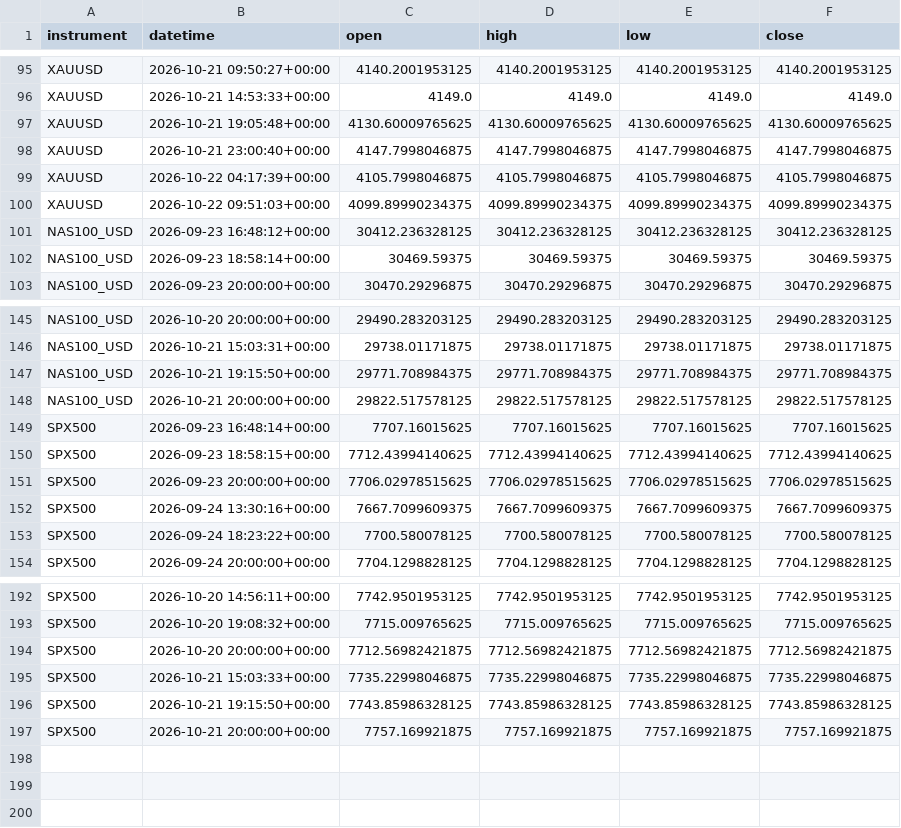
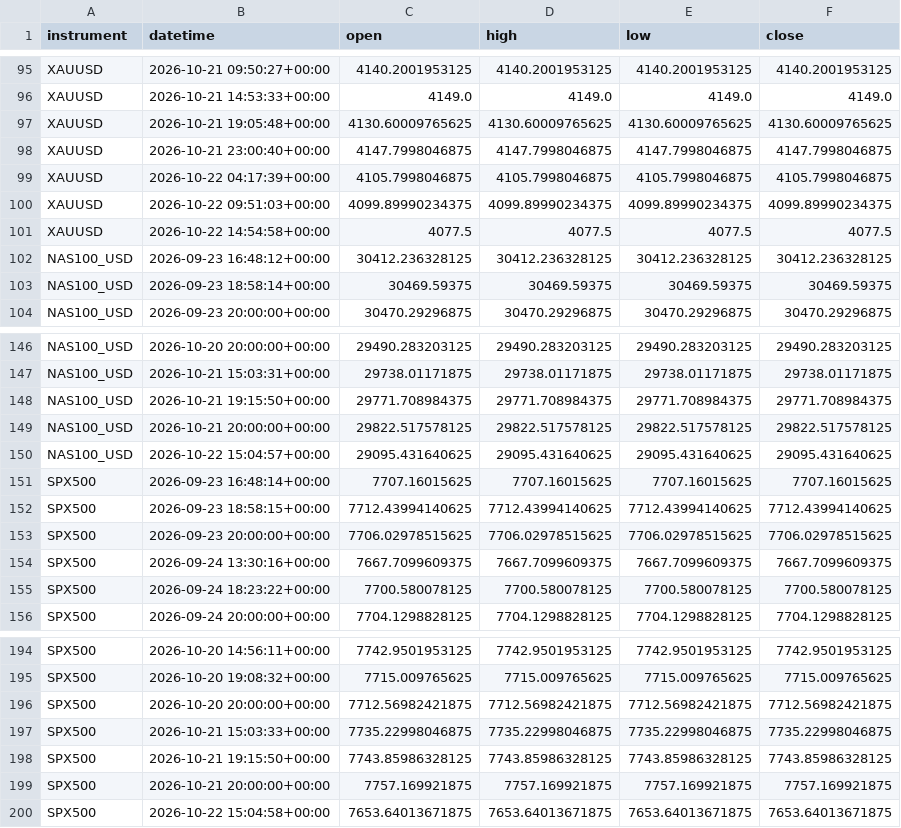
Before and after one commit to kenjtradez/STRAT1---LIVE, a CSV file: overnight_extension_log.csv, drawn as a sheet; only a part is shown, gaps mark what is left out; the diff names each change by its address in the sheet, - before the commit and + after, or states it on an @@ line.

```diff
--- a/overnight_extension_log.csv
+++ b/overnight_extension_log.csv
+row 101: XAUUSD | 2026-10-22 14:54:58+00:00 | 4077.5 | 4077.5 | 4077.5 | 4077.5
+row 150: NAS100_USD | 2026-10-22 15:04:57+00:00 | 29095.431640625 | 29095.431640625 | 29095.431640625 | 29095.431640625
+row 200: SPX500 | 2026-10-22 15:04:58+00:00 | 7653.64013671875 | 7653.64013671875 | 7653.64013671875 | 7653.64013671875
```
